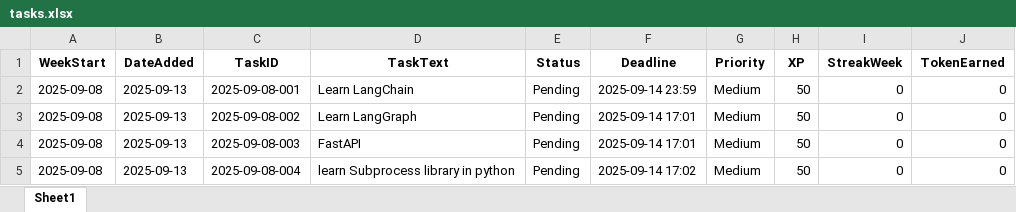
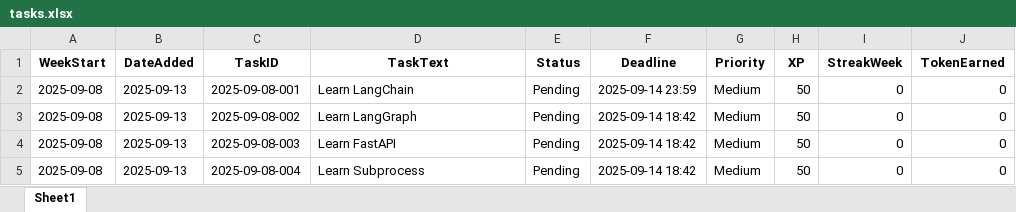
Before and after one commit to Raavan333/XPulse, an Excel workbook: tasks.xlsx, sheet Sheet1, drawn as a sheet; values as stored, in another font and other column widths than the file's, no borders; the diff names each change by its address in the sheet, - before the commit and + after, or states it on an @@ line.

Commit message:
Week 1 tasks created

```diff
--- a/tasks.xlsx (sheet Sheet1)
+++ b/tasks.xlsx (sheet Sheet1)
-F3:F4 (Deadline): 2025-09-14 17:01
+F3:F4 (Deadline): 2025-09-14 18:42
-D4 (TaskText): FastAPI
+D4 (TaskText): Learn FastAPI
-D5 (TaskText): learn Subprocess library in python
+D5 (TaskText): Learn Subprocess
-F5 (Deadline): 2025-09-14 17:02
+F5 (Deadline): 2025-09-14 18:42
```
